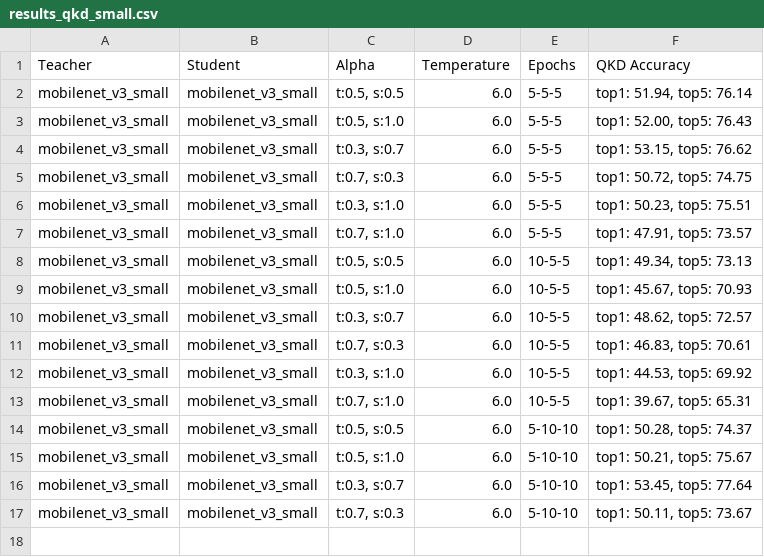
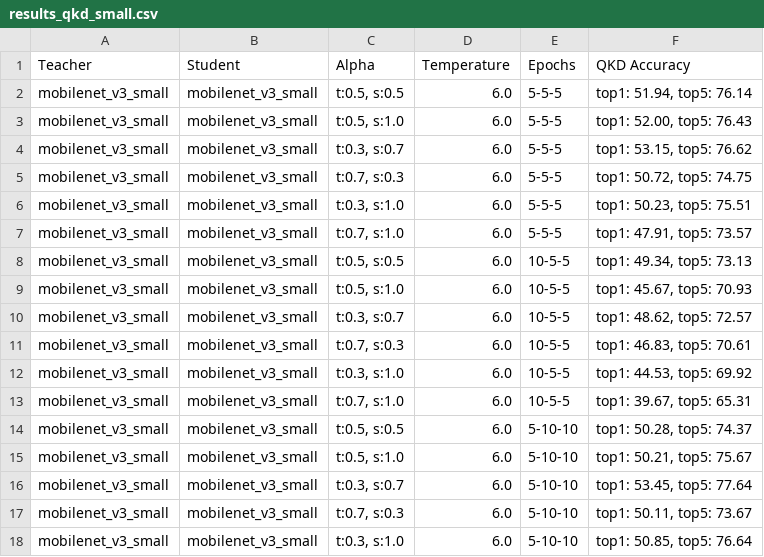
Before and after one commit to AhmedKishki/QKD, a CSV file: results_qkd_small.csv, drawn as a sheet.

```diff
--- a/results_qkd_small.csv
+++ b/results_qkd_small.csv
@@ -17 +17,2 @@ mobilenet_v3_small,mobilenet_v3_small,"t:0.3, s:0.7",6.0,5-10-10,"top1: 53.45, t
 mobilenet_v3_small,mobilenet_v3_small,"t:0.7, s:0.3",6.0,5-10-10,"top1: 50.11, top5: 73.67"
+mobilenet_v3_small,mobilenet_v3_small,"t:0.3, s:1.0",6.0,5-10-10,"top1: 50.85, top5: 76.64"
```
Also changed, not shown: 1 other file.
